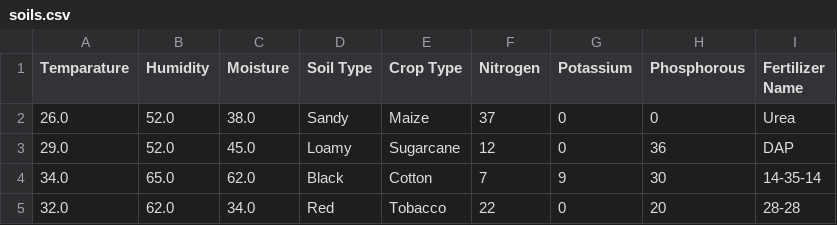
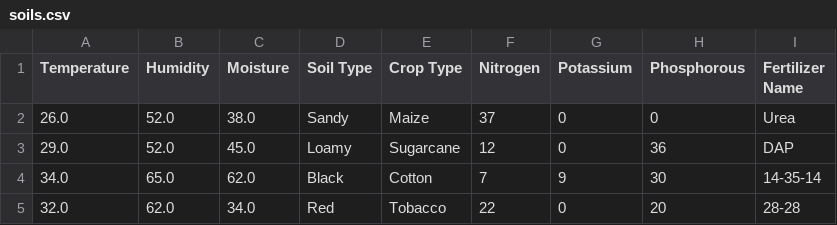
Before and after one commit to messiashenrique/datasets-sample, a CSV file: soils.csv, drawn as a sheet; only a part is shown.

Commit message:
fix column name 'temperature'

```diff
--- a/soils.csv
+++ b/soils.csv
@@ -1,2 +1,2 @@
-Temparature,Humidity,Moisture,Soil Type,Crop Type,Nitrogen,Potassium,Phosphorous,Fertilizer Name
+Temperature,Humidity,Moisture,Soil Type,Crop Type,Nitrogen,Potassium,Phosphorous,Fertilizer Name
 26.0,52.0,38.0,Sandy,Maize,37,0,0,Urea
```
